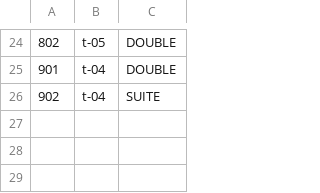
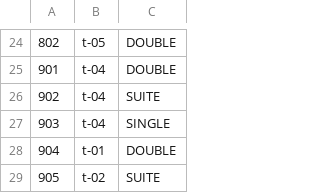
Before and after one commit to bmsos/cesaeSoftDev, a CSV file: programacao_vitor/PCE/exerciciosResolvidos/fichasJava/filesExtra/Ex_03 Hotel Temático/quartosHotel.csv, drawn as a sheet; only a part is shown, gaps mark what is left out.

Commit message:
continuacao ex 3 extra ficheiros pce

```diff
--- a/programacao_vitor/PCE/exerciciosResolvidos/fichasJava/filesExtra/Ex_03 Hotel Temático/quartosHotel.csv
+++ b/programacao_vitor/PCE/exerciciosResolvidos/fichasJava/filesExtra/Ex_03 Hotel Temático/quartosHotel.csv
@@ -26 +26,4 @@
 902;t-04;SUITE
+903;t-04;SINGLE
+904;t-01;DOUBLE
+905;t-02;SUITE
```
Also changed, not shown: programacao_vitor/PCE/exerciciosResolvidos/fichasJava/filesExtra/Ex_03 Hotel Temático/produtosHotel.csv, 3 other files.
